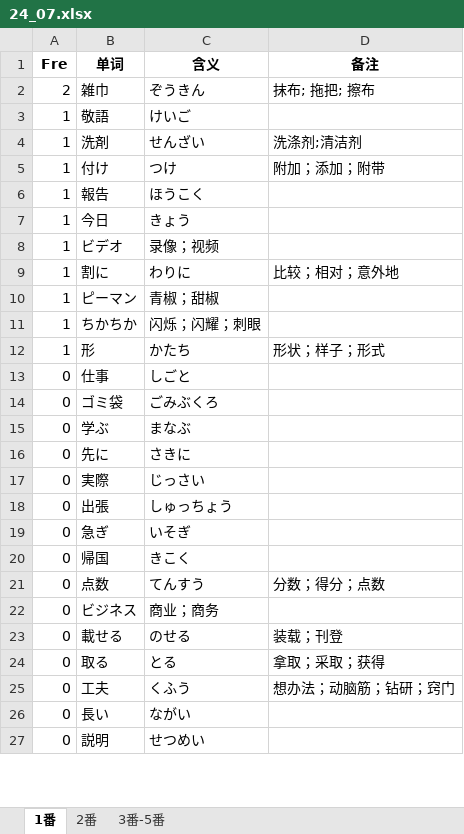
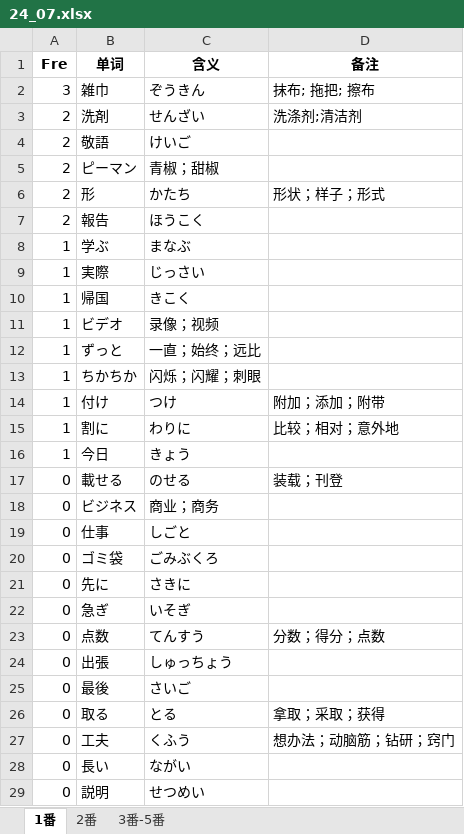
Before and after one commit to njxuxiao/2025_12, an Excel workbook: LISTEN/Script/24_07_n3/24_07.xlsx, sheet 1番, drawn as a sheet; only a part is shown; values as stored, in another font and other column widths than the file's, no borders; removed rows and columns are numbered as before the commit, all else as after; the diff covers the shown part only; the diff names each change by its address in the sheet, - before the commit and + after, or states it on an @@ line.

```diff
--- a/LISTEN/Script/24_07_n3/24_07.xlsx (sheet 1番)
+++ b/LISTEN/Script/24_07_n3/24_07.xlsx (sheet 1番)
-A2 (Fre): 2
+A2 (Fre): 3
-row 3: 1 | 敬語 | けいご
-A3 (Fre): 1
+A3 (Fre): 2
+row 4: 2 | 敬語 | けいご
+row 5: 2 | ピーマン | 青椒；甜椒
+row 6: 2 | 形 | かたち | 形状；样子；形式
+row 7: 2 | 報告 | ほうこく
+row 8: 1 | 学ぶ | まなぶ
+row 9: 1 | 実際 | じっさい
+row 10: 1 | 帰国 | きこく
@@ row 8 moved to row 11: 1 @@
+row 12: 1 | ずっと | 一直；始终；远比
@@ row 11 moved to row 13: 1 @@
-row 6: 1 | 報告 | ほうこく
@@ row 9 moved to row 15: 1 @@
-row 10: 1 | ピーマン | 青椒；甜椒
-row 12: 1 | 形 | かたち | 形状；样子；形式
@@ row 23 moved to row 17: 0 @@
@@ row 22 moved to row 18: 0 @@
-row 15: 0 | 学ぶ | まなぶ
-row 17: 0 | 実際 | じっさい
@@ row 19 moved to row 22: 0 @@
@@ row 21 moved to row 23: 0 @@
-row 20: 0 | 帰国 | きこく
@@ row 32 moved to row 25: 0 @@
```
Also changed, not shown: 1 removed row and 1 moved row elsewhere in this sheet, sheet 2番, sheet 3番-5番, 1 other file.
